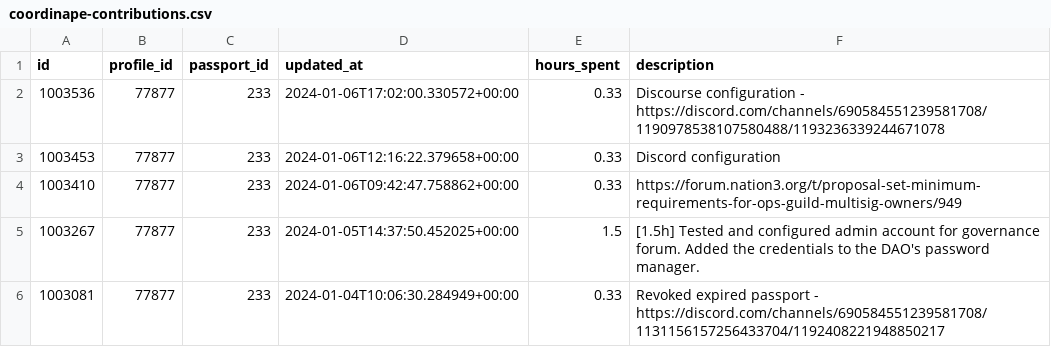
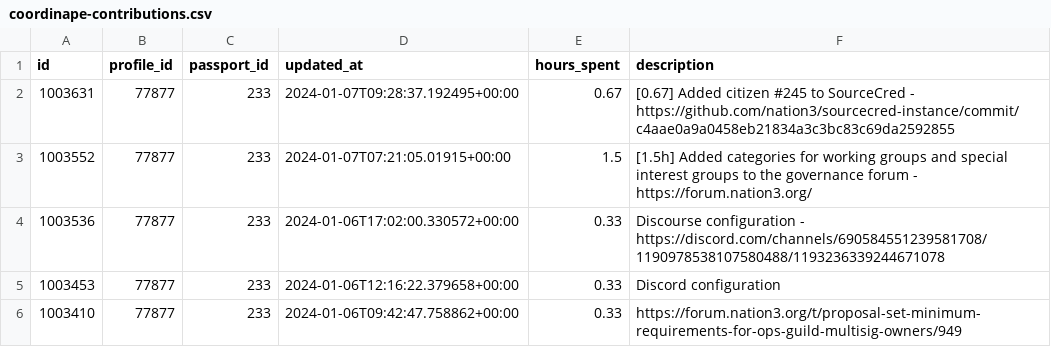
Before and after one commit to nation3/citizen-rewards, a CSV file: ops-guild/contributions/coordinape-contributions.csv, drawn as a sheet; only a part is shown; the shorter side is filled out with more unchanged rows; the diff names each change by its address in the sheet, - before the commit and + after, or states it on an @@ line.

Commit message:
⚙️ ops guild - fetch coordinape contributions

```diff
--- a/ops-guild/contributions/coordinape-contributions.csv
+++ b/ops-guild/contributions/coordinape-contributions.csv
+row 2: 1003631 | 77877 | 233 | 2024-01-07T09:28:37.192495+00:00 | 0.67 | [0.67] Added citizen #245 to SourceCred - https://github.com/nation3/sourcecred-instance/commit/c4aae0a9a0458eb21834a3c3bc83c69da2592855
+row 3: 1003552 | 77877 | 233 | 2024-01-07T07:21:05.01915+00:00 | 1.5 | [1.5h] Added categories for working groups and special interest groups to the governance forum - https://forum.nation3.org/
```
